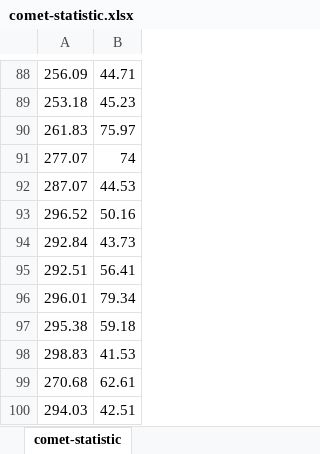
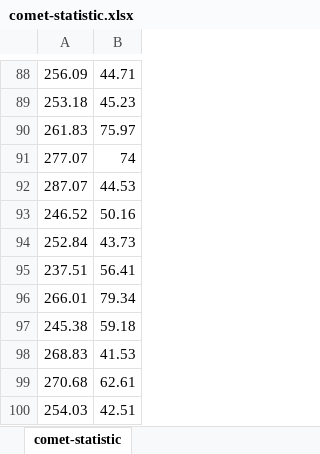
Before and after one commit to ArturJS/Diploma, an Excel workbook: statistic/Averaged statistics/comet-statistic.xlsx, sheet comet-statistic, drawn as a sheet; only a part is shown, gaps mark what is left out; values as stored, in another font and other column widths than the file's, no borders; charts and pictures not drawn; the diff names each change by its address in the sheet, - before the commit and + after, or states it on an @@ line.

```diff
--- a/statistic/Averaged statistics/comet-statistic.xlsx (sheet comet-statistic)
+++ b/statistic/Averaged statistics/comet-statistic.xlsx (sheet comet-statistic)
-A93: 296.52
+A93: 246.52
-A94: 292.84
+A94: 252.84
-A95: 292.51
+A95: 237.51
-A96: 296.01
+A96: 266.01
-A97: 295.38
+A97: 245.38
-A98: 298.83
+A98: 268.83
-A100: 294.03
+A100: 254.03
```
Also changed, not shown: charts or pictures, 14 other files.
